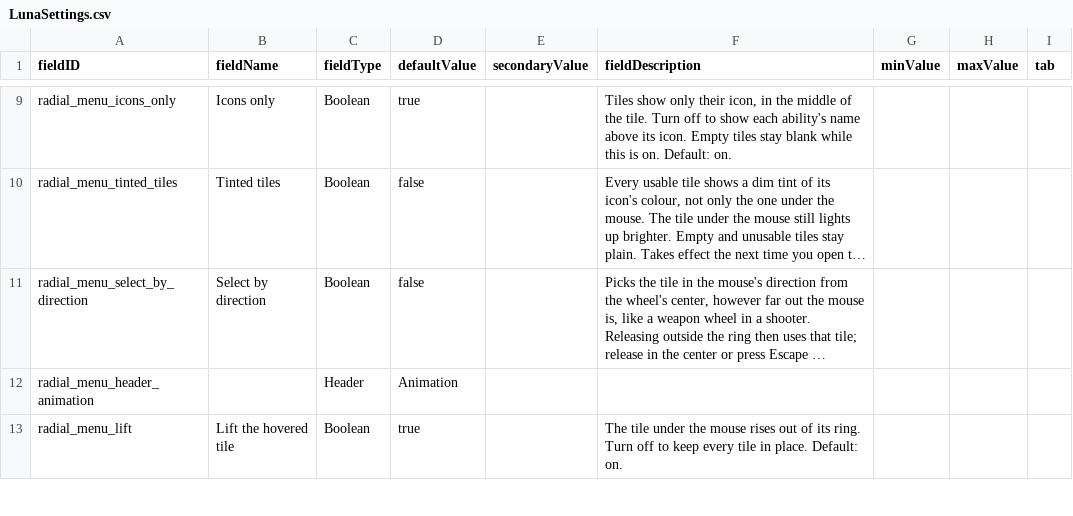
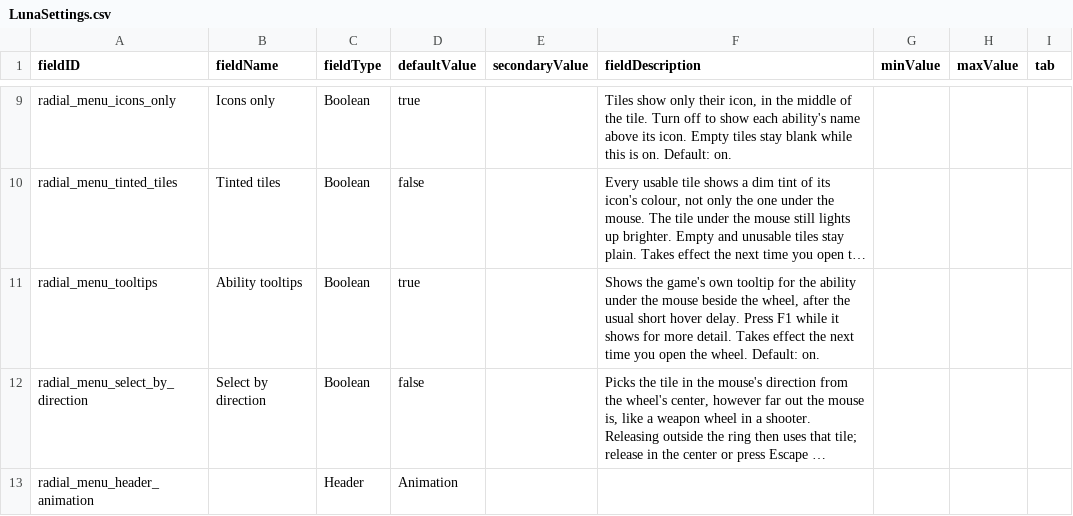
Before and after one commit to SirHartley/Radial.Menu, a CSV file: data/config/LunaSettings.csv, drawn as a sheet; only a part is shown, gaps mark what is left out; the shorter side is filled out with more unchanged rows; long unchanged cells end in …; the diff names each change by its address in the sheet, - before the commit and + after, or states it on an @@ line.

```diff
--- a/data/config/LunaSettings.csv
+++ b/data/config/LunaSettings.csv
+row 11: radial_menu_tooltips | Ability tooltips | Boolean | true |  | Shows the game's own tooltip for the ability under the mouse beside the wheel, after the usual short hover delay. Press F1 while it shows for more detail. Takes effect the next time you open the wheel. Default: on.
```
Also changed, not shown: 6 other files.
